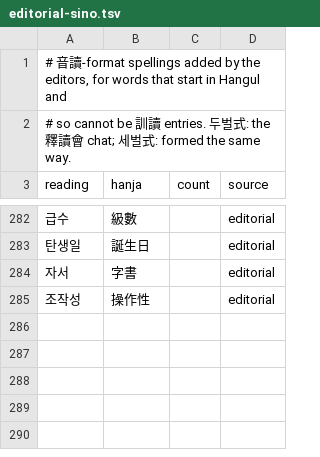
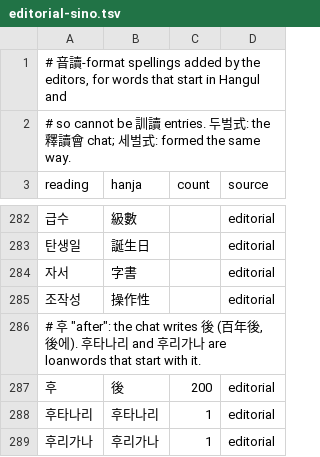
Before and after one commit to mkpoli/seokdok, a TSV file: dict/editorial-sino.tsv, drawn as a sheet; only a part is shown, gaps mark what is left out; the diff names each change by its address in the sheet, - before the commit and + after, or states it on an @@ line.

Commit message:
feat(dict): write 후 as 後 (#129)

```diff
--- a/dict/editorial-sino.tsv
+++ b/dict/editorial-sino.tsv
+row 286: # 후 "after": the chat writes 後 (百年後, 後에). 후타나리 and 후리가나 are loanwords that start with it.
+row 287: 후 | 後 | 200 | editorial
+row 288: 후타나리 | 후타나리 | 1 | editorial
+row 289: 후리가나 | 후리가나 | 1 | editorial
```
Also changed, not shown: 2 other files.
